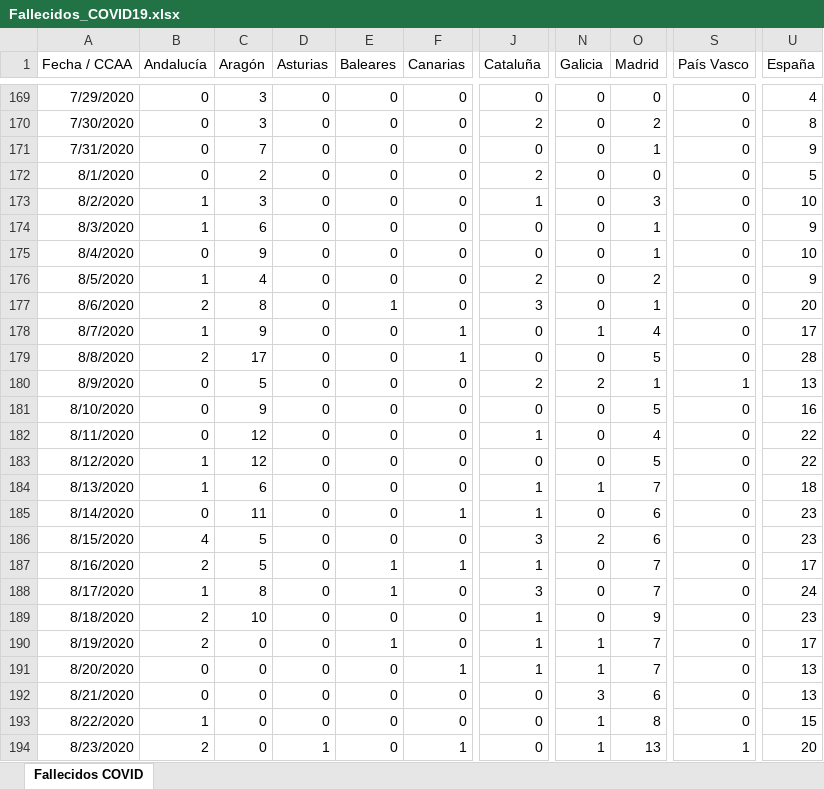
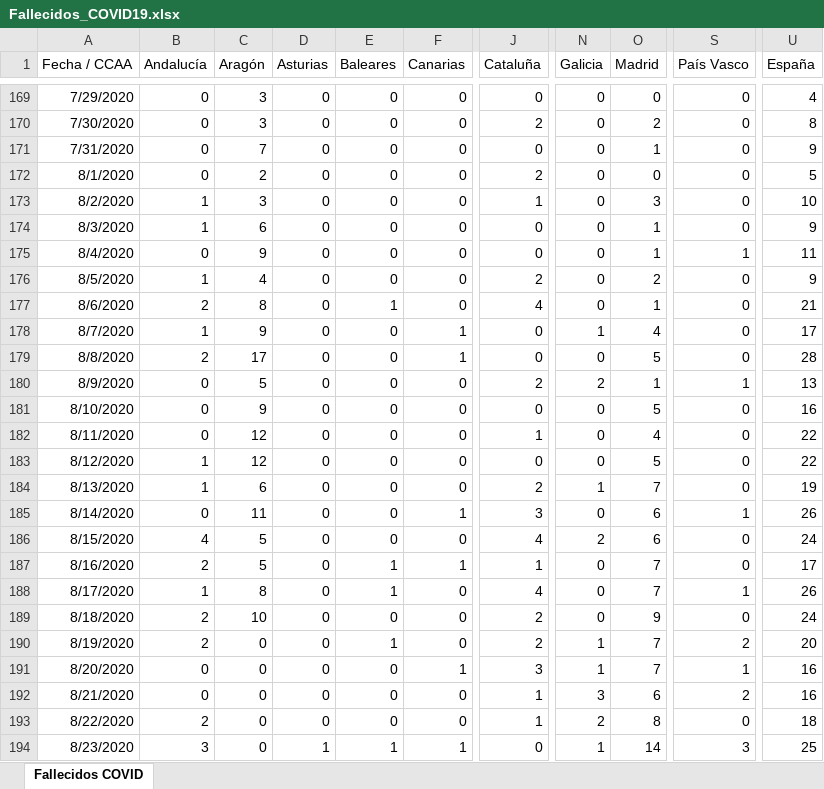
Before and after one commit to svavassori/covid-19-spain, an Excel workbook: csv/Fallecidos_COVID19.xlsx, sheet Fallecidos COVID, drawn as a sheet; only a part is shown, gaps mark what is left out; values as stored, in another font and other column widths than the file's, no borders; the diff covers the shown part only; the diff names each change by its address in the sheet, - before the commit and + after, or states it on an @@ line.

```diff
--- a/csv/Fallecidos_COVID19.xlsx (sheet Fallecidos COVID)
+++ b/csv/Fallecidos_COVID19.xlsx (sheet Fallecidos COVID)
-S175 (País Vasco): 0
+S175 (País Vasco): 1
-U175 (España): 10
+U175 (España): 11
-J177 (Cataluña): 3
+J177 (Cataluña): 4
-U177 (España): 20
+U177 (España): 21
-J184 (Cataluña): 1
+J184 (Cataluña): 2
-U184 (España): 18
+U184 (España): 19
-J185 (Cataluña): 1
+J185 (Cataluña): 3
-S185 (País Vasco): 0
+S185 (País Vasco): 1
-U185 (España): 23
+U185 (España): 26
-J186 (Cataluña): 3
+J186 (Cataluña): 4
-U186 (España): 23
+U186 (España): 24
-J188 (Cataluña): 3
+J188 (Cataluña): 4
-S188 (País Vasco): 0
+S188 (País Vasco): 1
-U188 (España): 24
+U188 (España): 26
-J189:J190 (Cataluña): 1
+J189:J190 (Cataluña): 2
-U189 (España): 23
+U189 (España): 24
-S190 (País Vasco): 0
+S190 (País Vasco): 2
-U190 (España): 17
+U190 (España): 20
-J191 (Cataluña): 1
+J191 (Cataluña): 3
-S191 (País Vasco): 0
+S191 (País Vasco): 1
-U191:U192 (España): 13
+U191:U192 (España): 16
-J192:J193 (Cataluña): 0
+J192:J193 (Cataluña): 1
-S192 (País Vasco): 0
+S192 (País Vasco): 2
-B193 (Andalucía): 1
+B193 (Andalucía): 2
-N193 (Galicia): 1
+N193 (Galicia): 2
-U193 (España): 15
+U193 (España): 18
-B194 (Andalucía): 2
+B194 (Andalucía): 3
-E194 (Baleares): 0
+E194 (Baleares): 1
-O194 (Madrid): 13
+O194 (Madrid): 14
-S194 (País Vasco): 1
+S194 (País Vasco): 3
-U194 (España): 20
+U194 (España): 25
```
Also changed, not shown: 1 added row and 11 edited cells elsewhere in this sheet, 2 other files.
